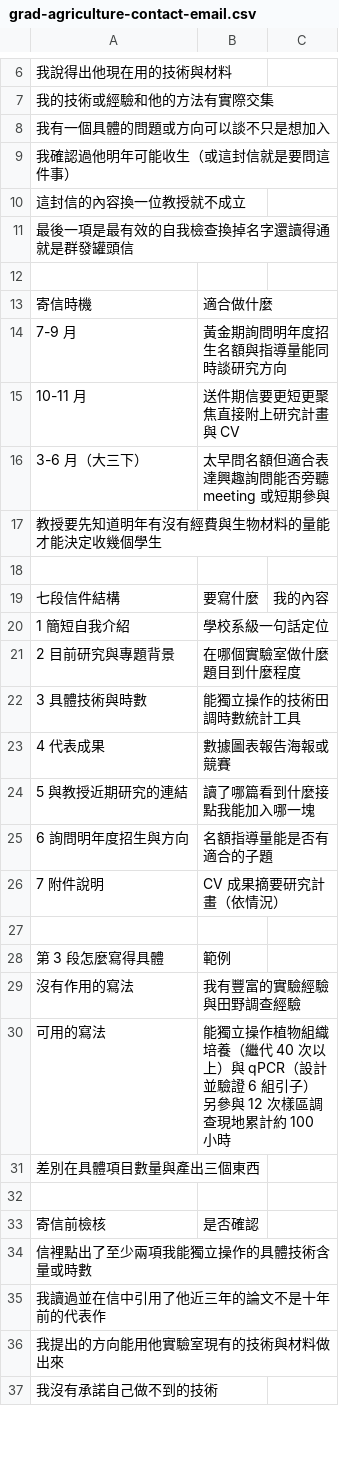
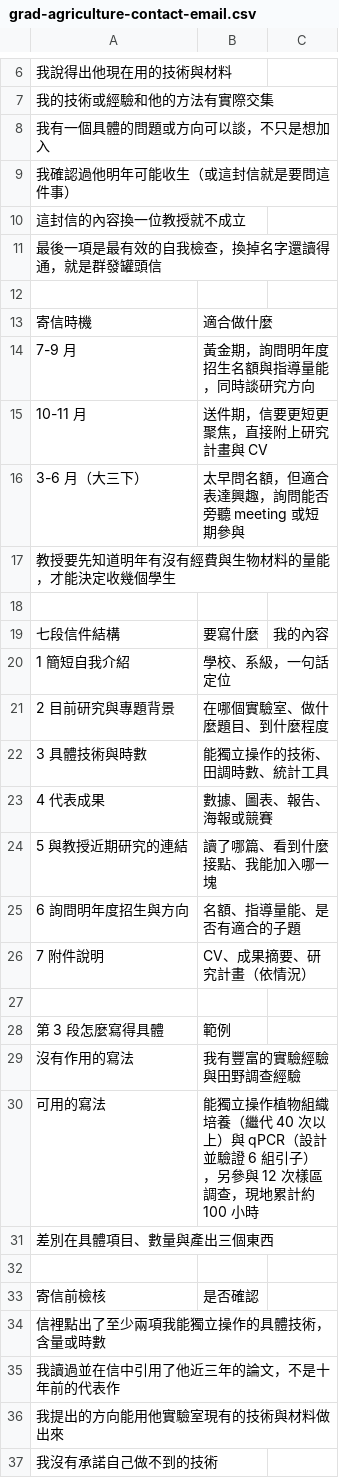
Before and after one commit to Jason1101-Paranoism/TBD_web, a CSV file: public/assets/templates/grad-agriculture-contact-email.csv, drawn as a sheet; only a part is shown, gaps mark what is left out; the diff covers the shown part only.

```diff
--- a/public/assets/templates/grad-agriculture-contact-email.csv
+++ b/public/assets/templates/grad-agriculture-contact-email.csv
@@ -7,21 +7,21 @@
 我的技術或經驗和他的方法有實際交集,,,,,
-我有一個具體的問題或方向可以談不只是想加入,,,,,
+我有一個具體的問題或方向可以談，不只是想加入,,,,,
 我確認過他明年可能收生（或這封信就是要問這件事）,,,,,
 這封信的內容換一位教授就不成立,,,,,
-最後一項是最有效的自我檢查換掉名字還讀得通就是群發罐頭信,,,,,
+最後一項是最有效的自我檢查，換掉名字還讀得通，就是群發罐頭信,,,,,
 ,,,,,
 寄信時機,適合做什麼,,,,
-7-9 月,黃金期詢問明年度招生名額與指導量能同時談研究方向,,,,
-10-11 月,送件期信要更短更聚焦直接附上研究計畫與 CV,,,,
-3-6 月（大三下）,太早問名額但適合表達興趣詢問能否旁聽 meeting 或短期參與,,,,
-教授要先知道明年有沒有經費與生物材料的量能才能決定收幾個學生,,,,,
+7-9 月,黃金期，詢問明年度招生名額與指導量能，同時談研究方向,,,,
+10-11 月,送件期，信要更短更聚焦，直接附上研究計畫與 CV,,,,
+3-6 月（大三下）,太早問名額，但適合表達興趣，詢問能否旁聽 meeting 或短期參與,,,,
+教授要先知道明年有沒有經費與生物材料的量能，才能決定收幾個學生,,,,,
 ,,,,,
 七段信件結構,要寫什麼,我的內容,,,
-1 簡短自我介紹,學校系級一句話定位,,,,
-2 目前研究與專題背景,在哪個實驗室做什麼題目到什麼程度,,,,
-3 具體技術與時數,能獨立操作的技術田調時數統計工具,,,,
-4 代表成果,數據圖表報告海報或競賽,,,,
-5 與教授近期研究的連結,讀了哪篇看到什麼接點我能加入哪一塊,,,,
-6 詢問明年度招生與方向,名額指導量能是否有適合的子題,,,,
-7 附件說明,CV 成果摘要研究計畫（依情況）,,,,
+1 簡短自我介紹,學校、系級，一句話定位,,,,
+2 目前研究與專題背景,在哪個實驗室、做什麼題目、到什麼程度,,,,
+3 具體技術與時數,能獨立操作的技術、田調時數、統計工具,,,,
+4 代表成果,數據、圖表、報告、海報或競賽,,,,
+5 與教授近期研究的連結,讀了哪篇、看到什麼接點、我能加入哪一塊,,,,
+6 詢問明年度招生與方向,名額、指導量能、是否有適合的子題,,,,
+7 附件說明,CV、成果摘要、研究計畫（依情況）,,,,
 ,,,,,
@@ -29,8 +29,8 @@
 沒有作用的寫法,我有豐富的實驗經驗與田野調查經驗,,,,
-可用的寫法,能獨立操作植物組織培養（繼代 40 次以上）與 qPCR（設計並驗證 6 組引子）另參與 12 次樣區調查現地累計約 100 小時,,,,
-差別在具體項目數量與產出三個東西,,,,,
+可用的寫法,能獨立操作植物組織培養（繼代 40 次以上）與 qPCR（設計並驗證 6 組引子），另參與 12 次樣區調查，現地累計約 100 小時,,,,
+差別在具體項目、數量與產出三個東西,,,,,
 ,,,,,
 寄信前檢核,是否確認,,,,
-信裡點出了至少兩項我能獨立操作的具體技術含量或時數,,,,,
-我讀過並在信中引用了他近三年的論文不是十年前的代表作,,,,,
+信裡點出了至少兩項我能獨立操作的具體技術，含量或時數,,,,,
+我讀過並在信中引用了他近三年的論文，不是十年前的代表作,,,,,
 我提出的方向能用他實驗室現有的技術與材料做出來,,,,,
```
Also changed, not shown: 5 edited cells elsewhere in this file, public/assets/templates/grad-agriculture-lab-compare.csv, public/assets/templates/grad-agriculture-oral-checklist.csv, 12 other files.
